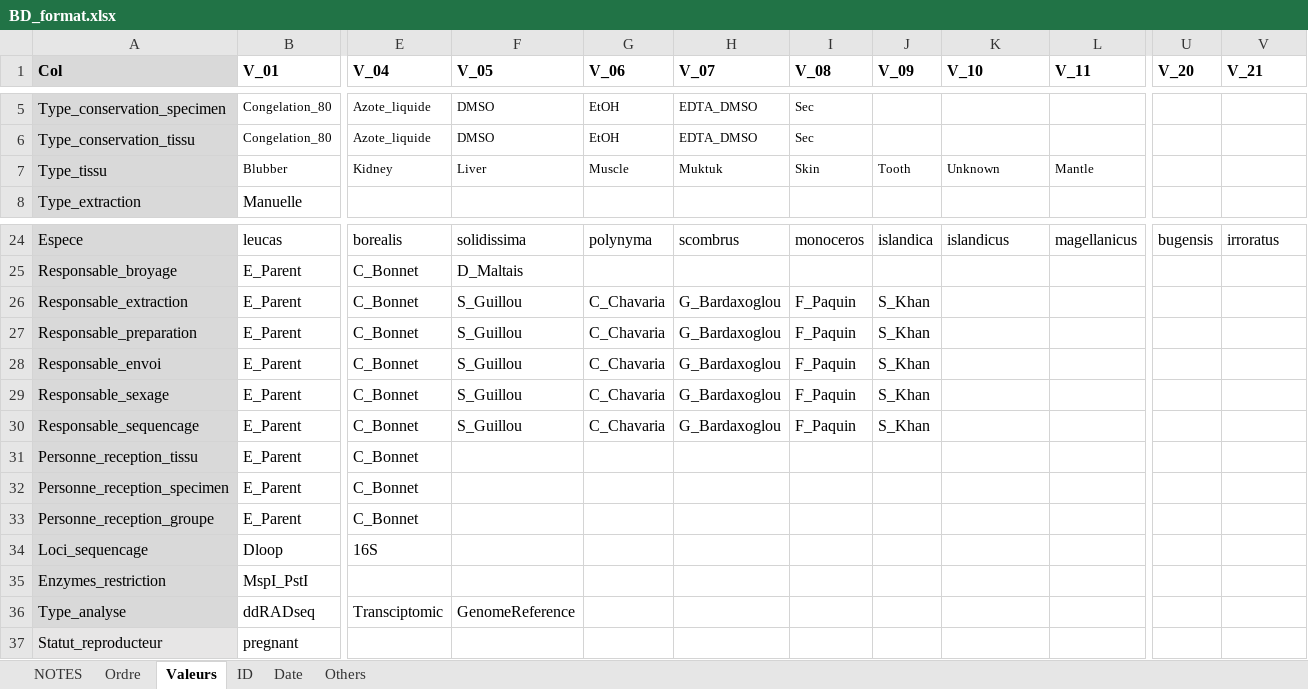
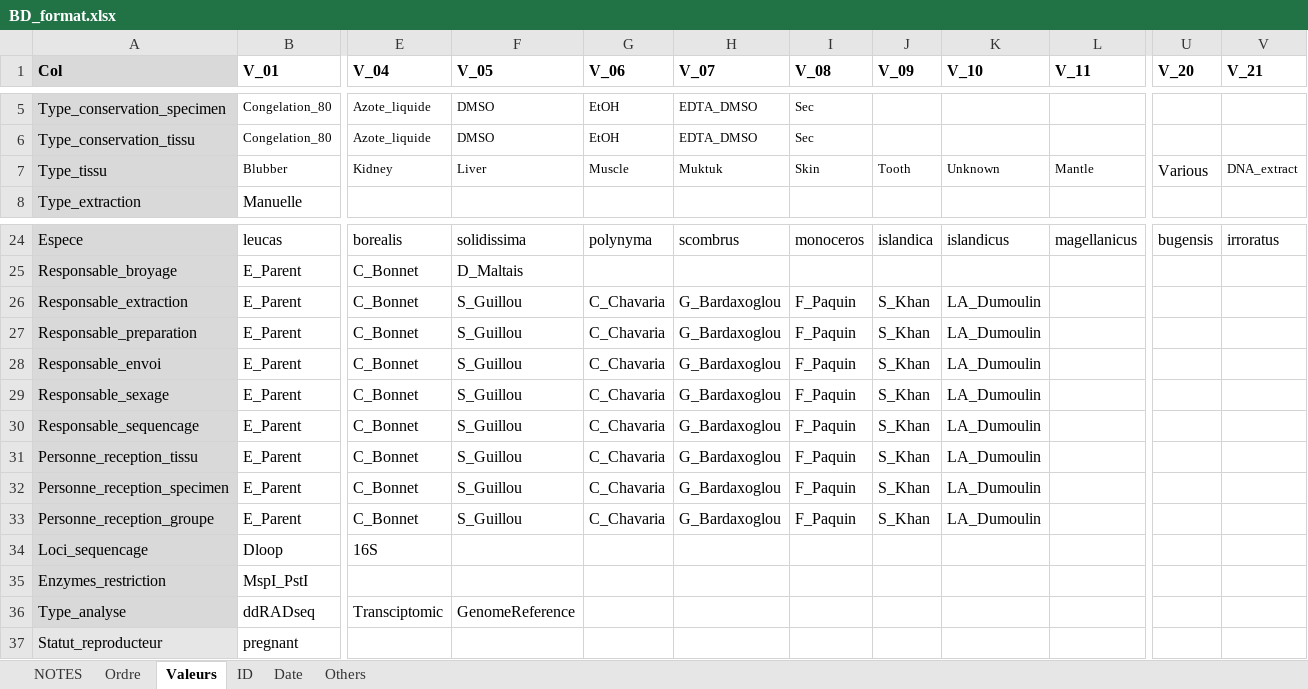
Before and after one commit to GenomicsMLI-DFO/BD-LabGeno-IML_gestion, an Excel workbook: inst/BD_format.xlsx, sheet Valeurs, drawn as a sheet; only a part is shown, gaps mark what is left out; values as stored, in another font and other column widths than the file's, no borders; the diff names each change by its address in the sheet, - before the commit and + after, or states it on an @@ line.

Commit message:
Add new values

```diff
--- a/inst/BD_format.xlsx (sheet Valeurs)
+++ b/inst/BD_format.xlsx (sheet Valeurs)
-U7 (V_20): (empty)
+U7 (V_20): Various
-V7 (V_21): (empty)
+V7 (V_21): DNA_extract
-K26:K33 (V_10): (empty)
+K26:K33 (V_10): LA_Dumoulin
-F31:F33 (V_05): (empty)
+F31:F33 (V_05): S_Guillou
-G31:G33 (V_06): (empty)
+G31:G33 (V_06): C_Chavaria
-H31:H33 (V_07): (empty)
+H31:H33 (V_07): G_Bardaxoglou
-I31:I33 (V_08): (empty)
+I31:I33 (V_08): F_Paquin
-J31:J33 (V_09): (empty)
+J31:J33 (V_09): S_Khan
```
Also changed, not shown: 1 other file.
